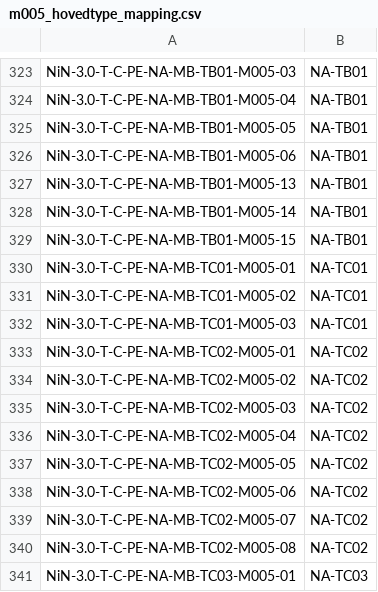
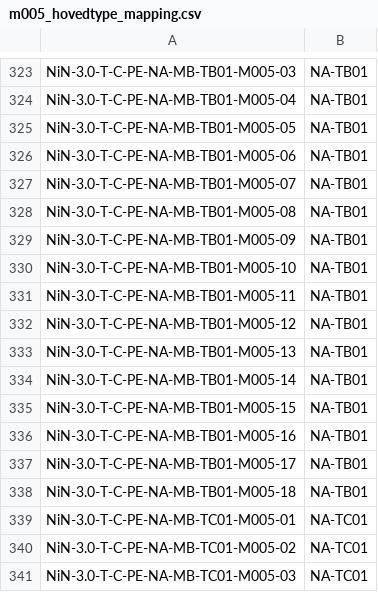
Before and after one commit to Artsdatabanken/nin-kode-api, a CSV file: NiN3.Infrastructure/in_data/csvfiles/m005_hovedtype_mapping.csv, drawn as a sheet; only a part is shown, gaps mark what is left out; the shorter side is filled out with more unchanged rows; the diff names each change by its address in the sheet, - before the commit and + after, or states it on an @@ line.

```diff
--- a/NiN3.Infrastructure/in_data/csvfiles/m005_hovedtype_mapping.csv
+++ b/NiN3.Infrastructure/in_data/csvfiles/m005_hovedtype_mapping.csv
+row 327: NiN-3.0-T-C-PE-NA-MB-TB01-M005-07 | NA-TB01
+row 328: NiN-3.0-T-C-PE-NA-MB-TB01-M005-08 | NA-TB01
+row 329: NiN-3.0-T-C-PE-NA-MB-TB01-M005-09 | NA-TB01
+row 330: NiN-3.0-T-C-PE-NA-MB-TB01-M005-10 | NA-TB01
+row 331: NiN-3.0-T-C-PE-NA-MB-TB01-M005-11 | NA-TB01
+row 332: NiN-3.0-T-C-PE-NA-MB-TB01-M005-12 | NA-TB01
+row 336: NiN-3.0-T-C-PE-NA-MB-TB01-M005-16 | NA-TB01
+row 337: NiN-3.0-T-C-PE-NA-MB-TB01-M005-17 | NA-TB01
+row 338: NiN-3.0-T-C-PE-NA-MB-TB01-M005-18 | NA-TB01
```
Also changed, not shown: NiN3.Infrastructure/in_data/csvfiles/M005.csv, 1 other file.
